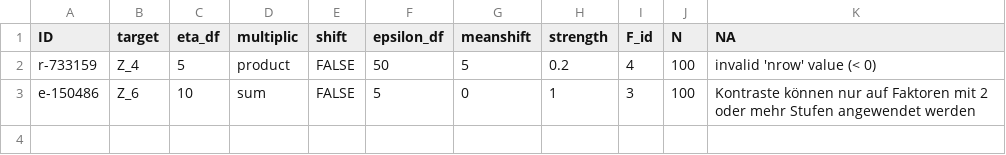
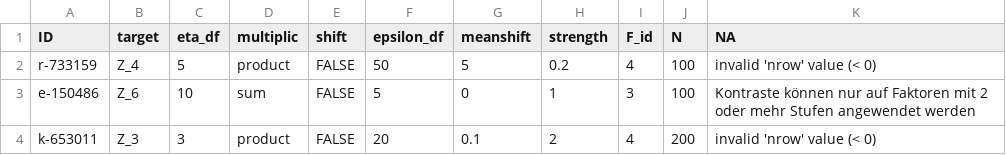
Before and after one commit to paboustani/invariant_causal_extrapolation, a CSV file: code/R/exploratory/ErrorReport_engression.csv, drawn as a sheet; the diff names each change by its address in the sheet, - before the commit and + after, or states it on an @@ line.

```diff
--- a/code/R/exploratory/ErrorReport_engression.csv
+++ b/code/R/exploratory/ErrorReport_engression.csv
+row 4: k-653011 | Z_3 | 3 | product | FALSE | 20 | 0.1 | 2 | 4 | 200 | invalid 'nrow' value (< 0)
```
Also changed, not shown: 9 other files.
